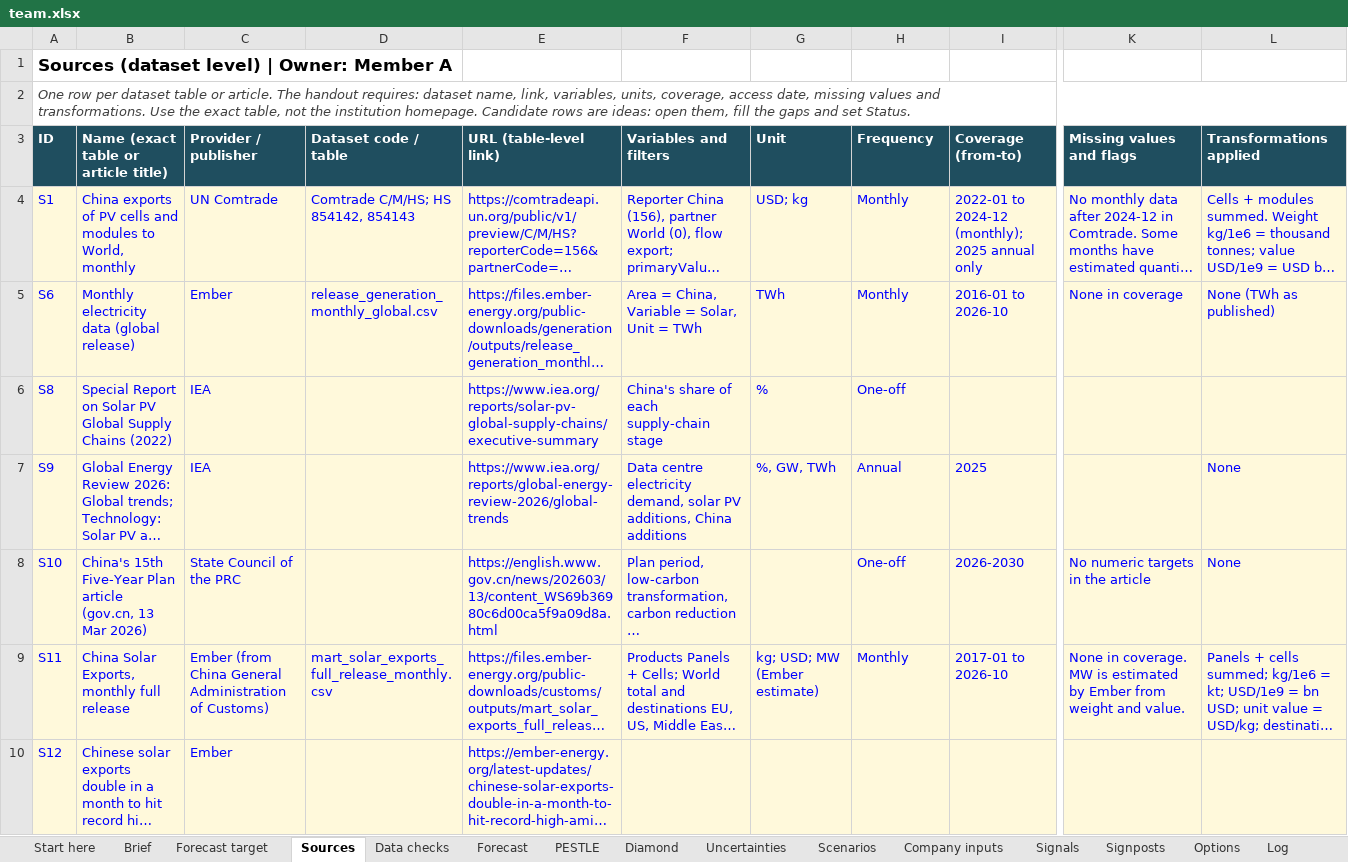
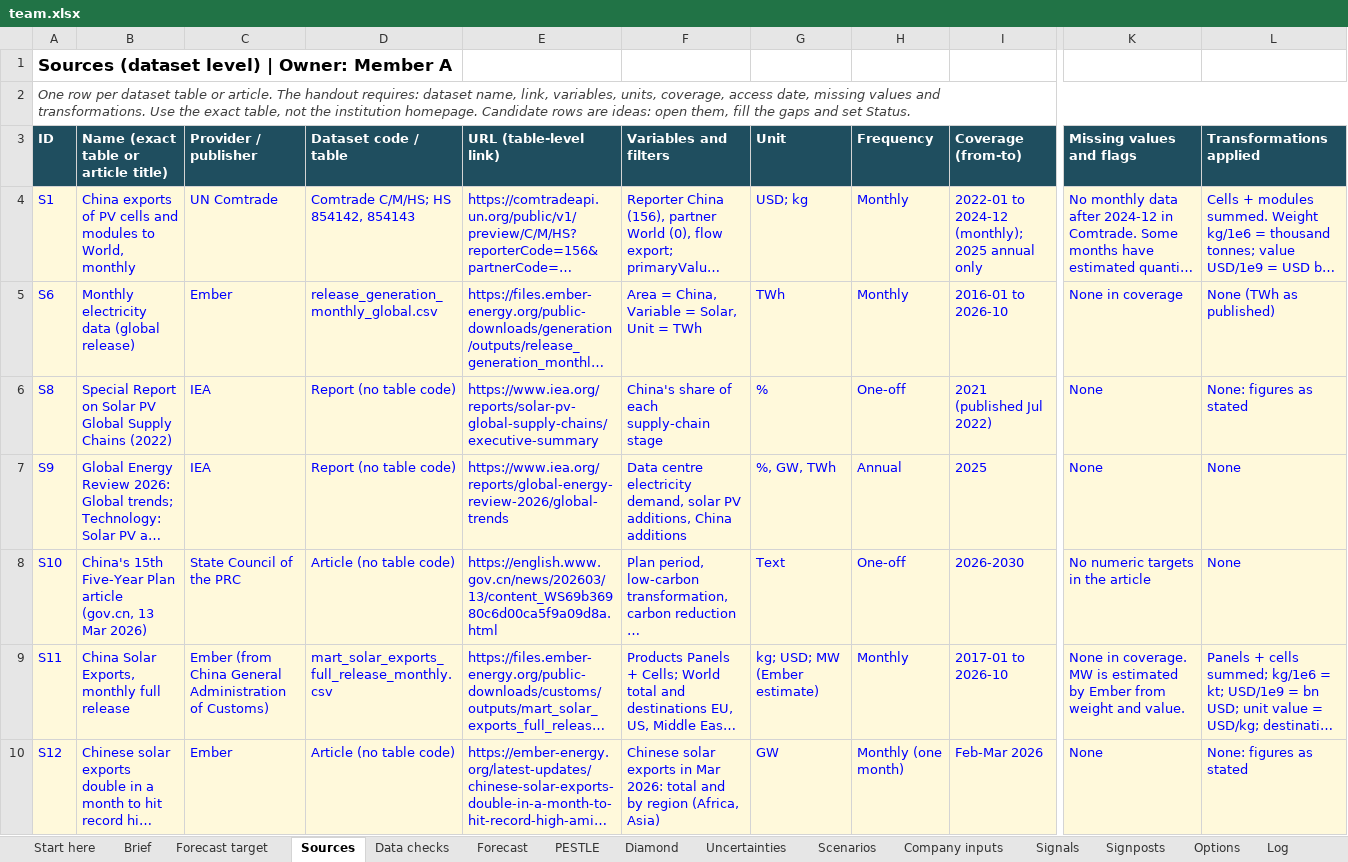
Before and after one commit to raulnjjoshi-hub/china-solar-bi, an Excel workbook: content/team.xlsx, sheet Sources, drawn as a sheet; only a part is shown, gaps mark what is left out; long unchanged cells end in …; values as stored, in another font and other column widths than the file's, no borders; the diff covers the shown part only; the diff names each change by its address in the sheet, - before the commit and + after, or states it on an @@ line.

```diff
--- a/content/team.xlsx (sheet Sources)
+++ b/content/team.xlsx (sheet Sources)
-D6:D7 (Dataset code / table): (empty)
+D6:D7 (Dataset code / table): Report (no table code)
-I6 (Coverage (from-to)): (empty)
+I6 (Coverage (from-to)): 2021 (published Jul 2022)
-K6:K7 (Missing values and flags): (empty)
+K6:K7 (Missing values and flags): None
-L6 (Transformations applied): (empty)
+L6 (Transformations applied): None: figures as stated
-D8 (Dataset code / table): (empty)
+D8 (Dataset code / table): Article (no table code)
-G8 (Unit): (empty)
+G8 (Unit): Text
-D10 (Dataset code / table): (empty)
+D10 (Dataset code / table): Article (no table code)
-F10 (Variables and filters): (empty)
+F10 (Variables and filters): Chinese solar exports in Mar 2026: total and by region (Africa, Asia)
-G10 (Unit): (empty)
+G10 (Unit): GW
-H10 (Frequency): (empty)
+H10 (Frequency): Monthly (one month)
-I10 (Coverage (from-to)): (empty)
+I10 (Coverage (from-to)): Feb-Mar 2026
-K10 (Missing values and flags): (empty)
+K10 (Missing values and flags): None
-L10 (Transformations applied): (empty)
+L10 (Transformations applied): None: figures as stated
```
Also changed, not shown: 87 edited cells elsewhere in this sheet, 1 other file.
